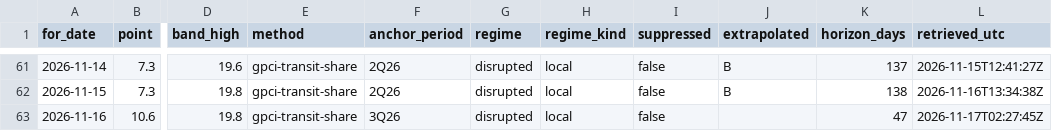
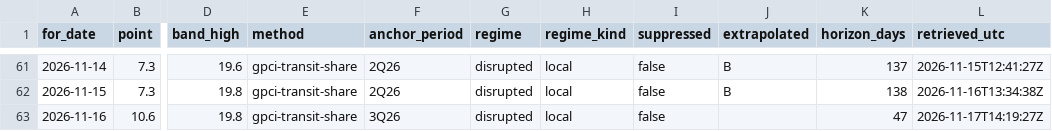
Before and after one commit to wp-tszabo/oil-through-hormuz, a CSV file: site/data/history.csv, drawn as a sheet; only a part is shown, gaps mark what is left out; the diff names each change by its address in the sheet, - before the commit and + after, or states it on an @@ line.

```diff
--- a/site/data/history.csv
+++ b/site/data/history.csv
-L63 (retrieved_utc): 2026-11-17T02:27:45Z
+L63 (retrieved_utc): 2026-11-17T14:19:27Z
```
Also changed, not shown: 3 other files.
